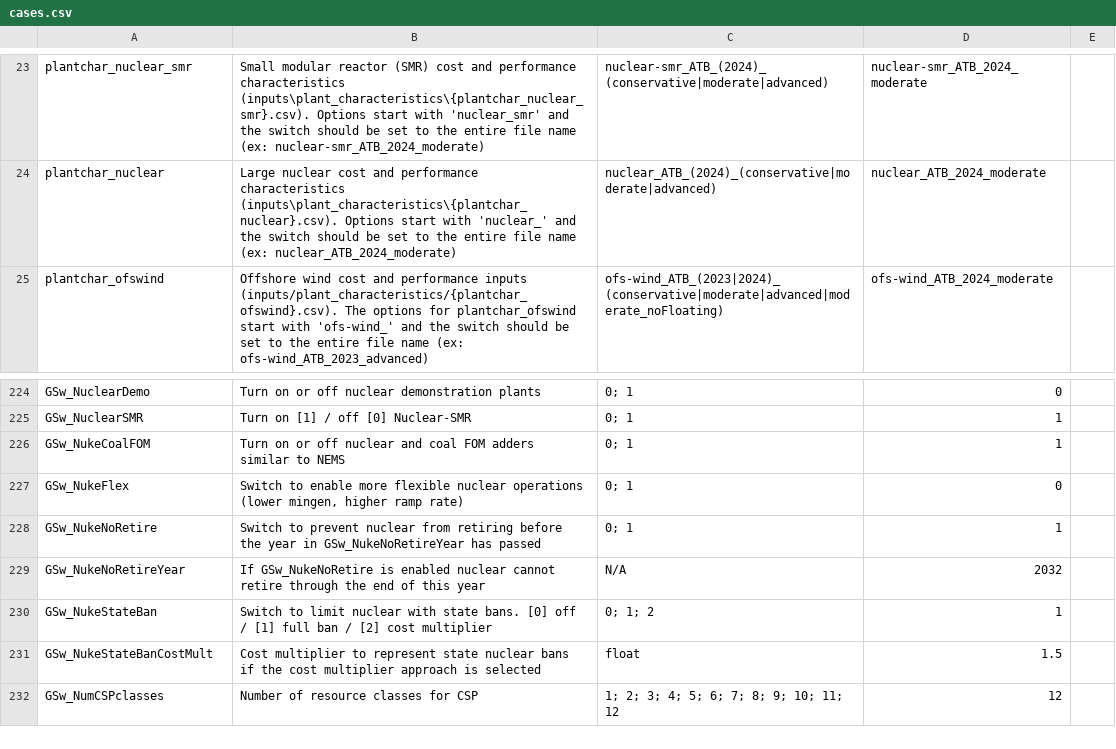
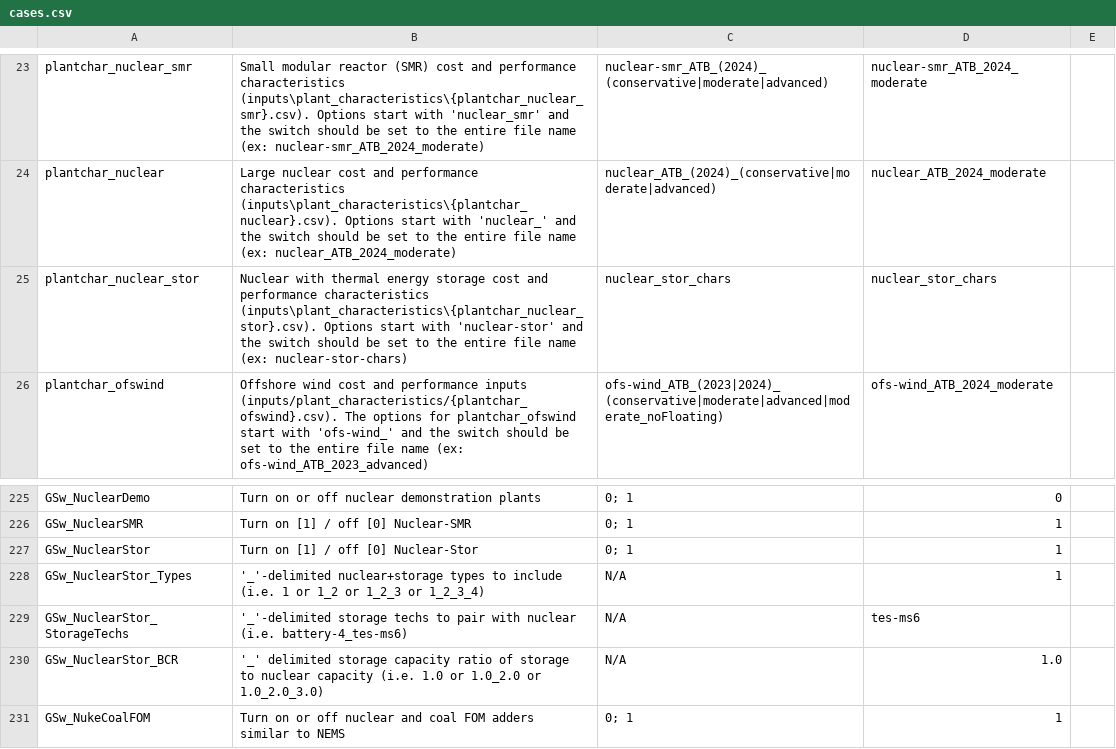
Before and after one commit to Ethan-s-PhD/ReEDS-2.0, a CSV file: cases.csv, drawn as a sheet; only a part is shown, gaps mark what is left out; the shorter side is filled out with more unchanged rows; the diff names each change by its address in the sheet, - before the commit and + after, or states it on an @@ line.

Commit message:
should be nearly ready. time for test runs

```diff
--- a/cases.csv
+++ b/cases.csv
+row 25: plantchar_nuclear_stor | Nuclear with thermal energy storage cost and performance characteristics (inputs\plant_characteristics\{plantchar_nuclear_stor}.csv). Options start with 'nuclear-stor' and the switch should be set to the entire file name (ex: nuclear-stor-chars) | nuclear_stor_chars | nuclear_stor_chars
+row 227: GSw_NuclearStor | Turn on [1] / off [0] Nuclear-Stor | 0; 1 | 1
+row 228: GSw_NuclearStor_Types | '_'-delimited nuclear+storage types to include (i.e. 1 or 1_2 or 1_2_3 or 1_2_3_4) | N/A | 1
+row 229: GSw_NuclearStor_StorageTechs | '_'-delimited storage techs to pair with nuclear (i.e. battery-4_tes-ms6) | N/A | tes-ms6
+row 230: GSw_NuclearStor_BCR | '_' delimited storage capacity ratio of storage to nuclear capacity (i.e. 1.0 or 1.0_2.0 or 1.0_2.0_3.0) | N/A | 1.0
```
Also changed, not shown: cases_utahtest.csv, runfiles.csv, 13 other files.
